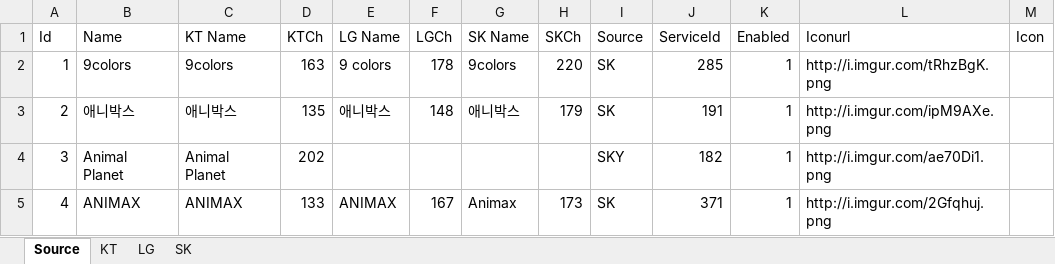
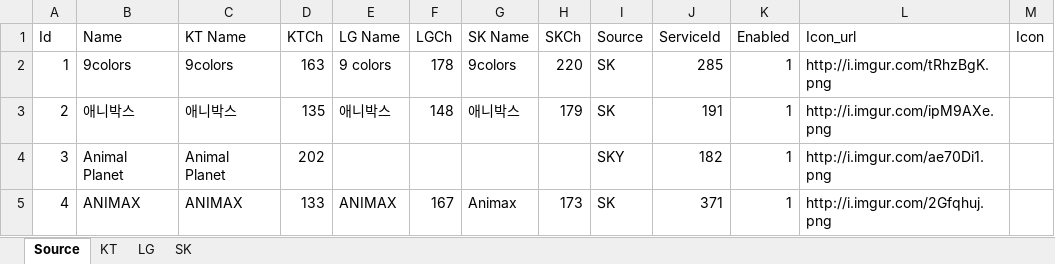
Before and after one commit to epg-provider/epg2xml_server, an Excel workbook: 채널정보.xlsx, sheet Source, drawn as a sheet; only a part is shown; values as stored, in another font and other column widths than the file's, no borders; the diff names each change by its address in the sheet, - before the commit and + after, or states it on an @@ line.

Commit message:
icon url 추가

```diff
--- a/채널정보.xlsx (sheet Source)
+++ b/채널정보.xlsx (sheet Source)
-L1: Iconurl
+L1: Icon_url
```
